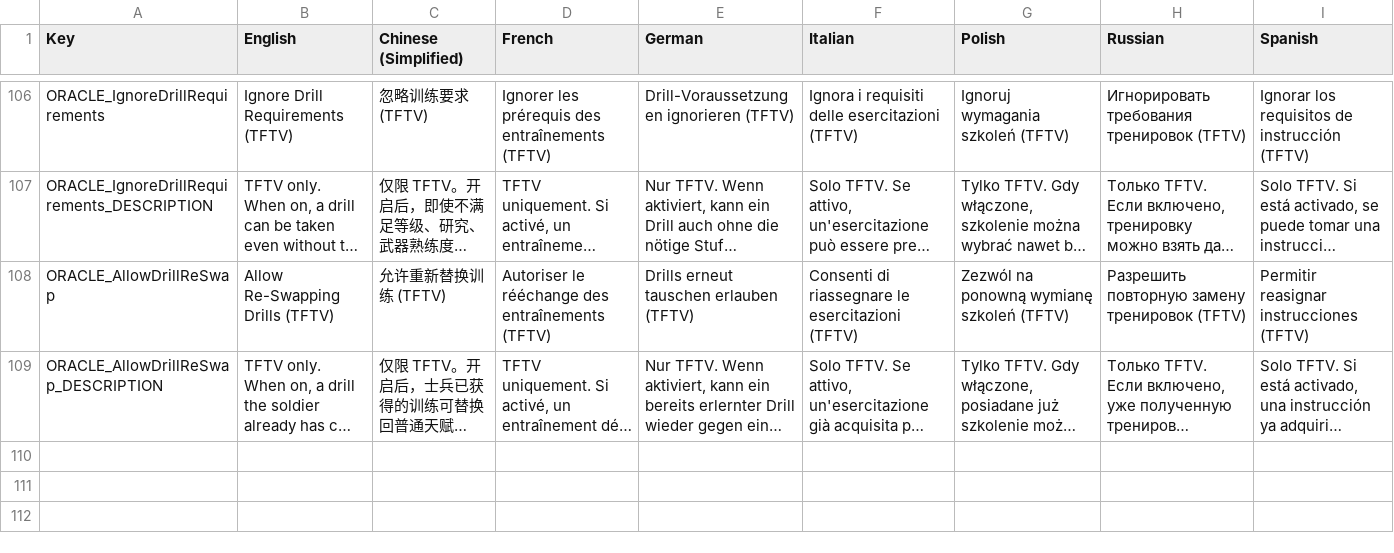
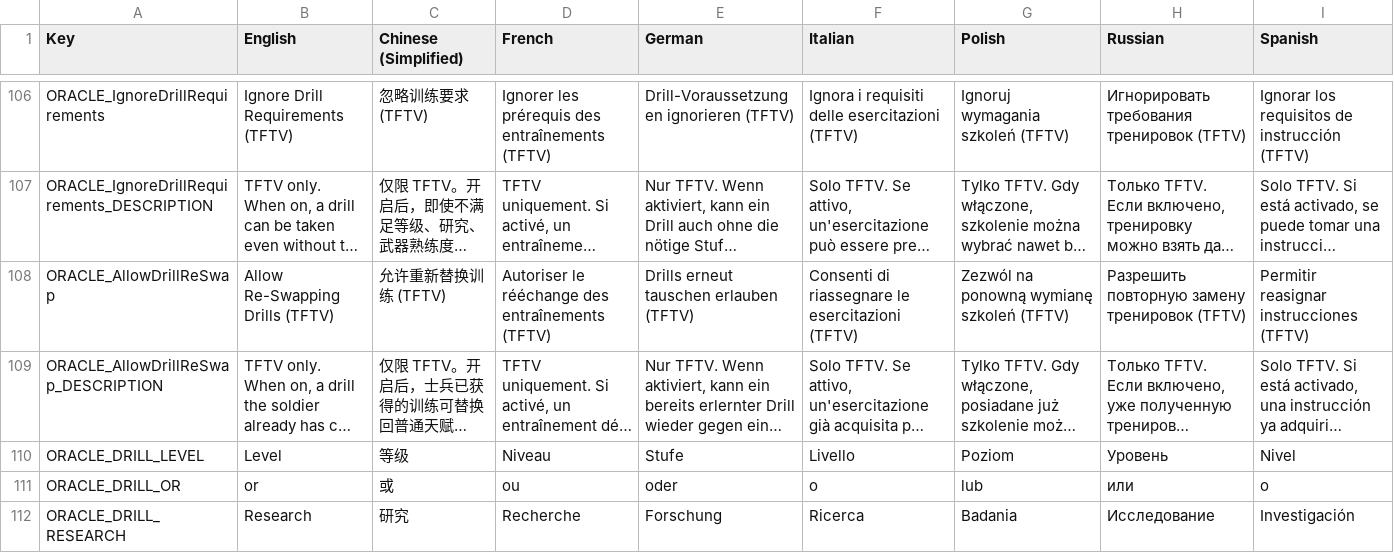
Before and after one commit to UberMorgott/PhoenixPoint-Mod-PerkOracle, a CSV file: Assets/Localization/Oracle_Localization.csv, drawn as a sheet; only a part is shown, gaps mark what is left out; long unchanged cells end in …; the diff names each change by its address in the sheet, - before the commit and + after, or states it on an @@ line.

Commit message:
fix(tftv): fail closed on drill safety checks and make TFTV-changed slots revertable
Bridge availability now requires every safety-critical member to resolve, logging which one is missing, and the two guard checks return a tri-state so an unresolved member or an exception inside TFTV denies the swap instead of allowing it. Reflection binds explicit parameter types so a future TFTV overload cannot take the whole bridge down. The original-ability store records a baseline the first time the wiki observes a slot, so a slot changed by TFTV's own drill UI can be reverted too; keys now include the track source, and saves are written atomically. Requirement text is localized and research ids resolve to display names.

```diff
--- a/Assets/Localization/Oracle_Localization.csv
+++ b/Assets/Localization/Oracle_Localization.csv
+row 110: ORACLE_DRILL_LEVEL | Level | 等级 | Niveau | Stufe | Livello | Poziom | Уровень | Nivel
+row 111: ORACLE_DRILL_OR | or | 或 | ou | oder | o | lub | или | o
+row 112: ORACLE_DRILL_RESEARCH | Research | 研究 | Recherche | Forschung | Ricerca | Badania | Исследование | Investigación
```
Also changed, not shown: 11 other files.
